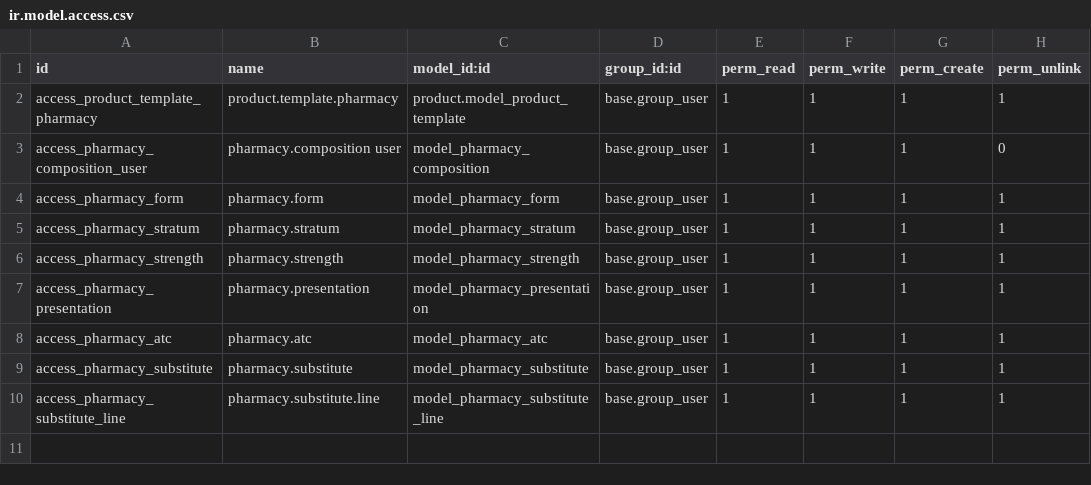
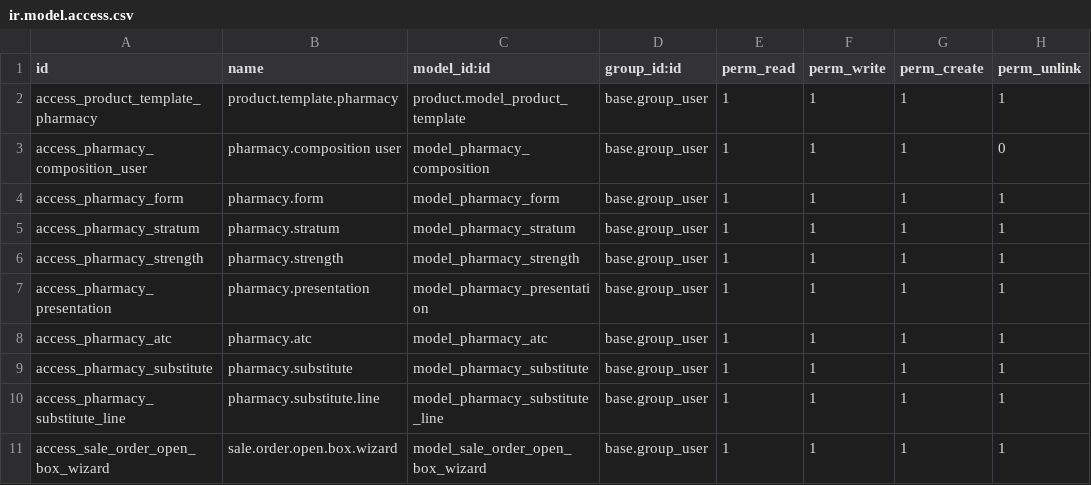
Before and after one commit to Rkieh-Solutions/odoo-demo-addons, a CSV file: odoo2/pharmacy_management/security/ir.model.access.csv, drawn as a sheet; the diff names each change by its address in the sheet, - before the commit and + after, or states it on an @@ line.

Commit message:
pos are not appearing merging phar with the odoo2 module

```diff
--- a/odoo2/pharmacy_management/security/ir.model.access.csv
+++ b/odoo2/pharmacy_management/security/ir.model.access.csv
+row 11: access_sale_order_open_box_wizard | sale.order.open.box.wizard | model_sale_order_open_box_wizard | base.group_user | 1 | 1 | 1 | 1
```
Also changed, not shown: 9 other files.
